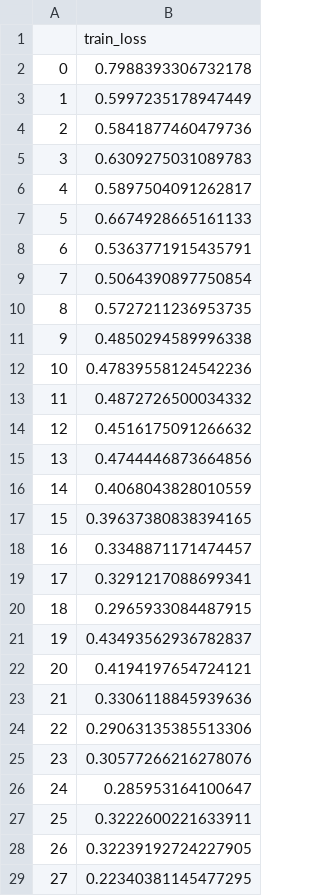
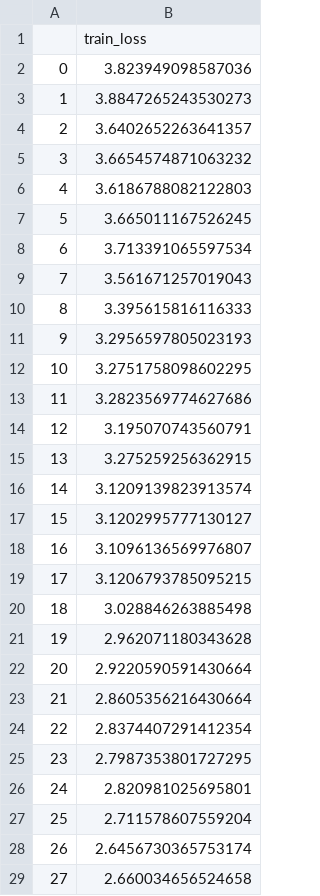
Before and after one commit to jacobhm98/Deep-Learning-in-Datascience-Project, a CSV file: train_metrics.csv, drawn as a sheet; only a part is shown; the diff covers the shown part only.

Commit message:
train on gce

```diff
--- a/train_metrics.csv
+++ b/train_metrics.csv
@@ -1,29 +1,29 @@
 ,train_loss
-0,0.7988393306732178
-1,0.5997235178947449
-2,0.5841877460479736
-3,0.6309275031089783
-4,0.5897504091262817
-5,0.6674928665161133
-6,0.5363771915435791
-7,0.5064390897750854
-8,0.5727211236953735
-9,0.4850294589996338
-10,0.47839558124542236
-11,0.4872726500034332
-12,0.4516175091266632
-13,0.4744446873664856
-14,0.4068043828010559
-15,0.39637380838394165
-16,0.3348871171474457
-17,0.3291217088699341
-18,0.2965933084487915
-19,0.43493562936782837
-20,0.4194197654724121
-21,0.3306118845939636
-22,0.29063135385513306
-23,0.30577266216278076
-24,0.285953164100647
-25,0.3222600221633911
-26,0.32239192724227905
-27,0.22340381145477295
+0,3.823949098587036
+1,3.8847265243530273
+2,3.6402652263641357
+3,3.6654574871063232
+4,3.6186788082122803
+5,3.665011167526245
+6,3.713391065597534
+7,3.561671257019043
+8,3.395615816116333
+9,3.2956597805023193
+10,3.2751758098602295
+11,3.2823569774627686
+12,3.195070743560791
+13,3.275259256362915
+14,3.1209139823913574
+15,3.1202995777130127
+16,3.1096136569976807
+17,3.1206793785095215
+18,3.028846263885498
+19,2.962071180343628
+20,2.9220590591430664
+21,2.8605356216430664
+22,2.8374407291412354
+23,2.7987353801727295
+24,2.820981025695801
+25,2.711578607559204
+26,2.6456730365753174
+27,2.660034656524658
```
Also changed, not shown: 64 edited cells elsewhere in this file, 6 other files.
